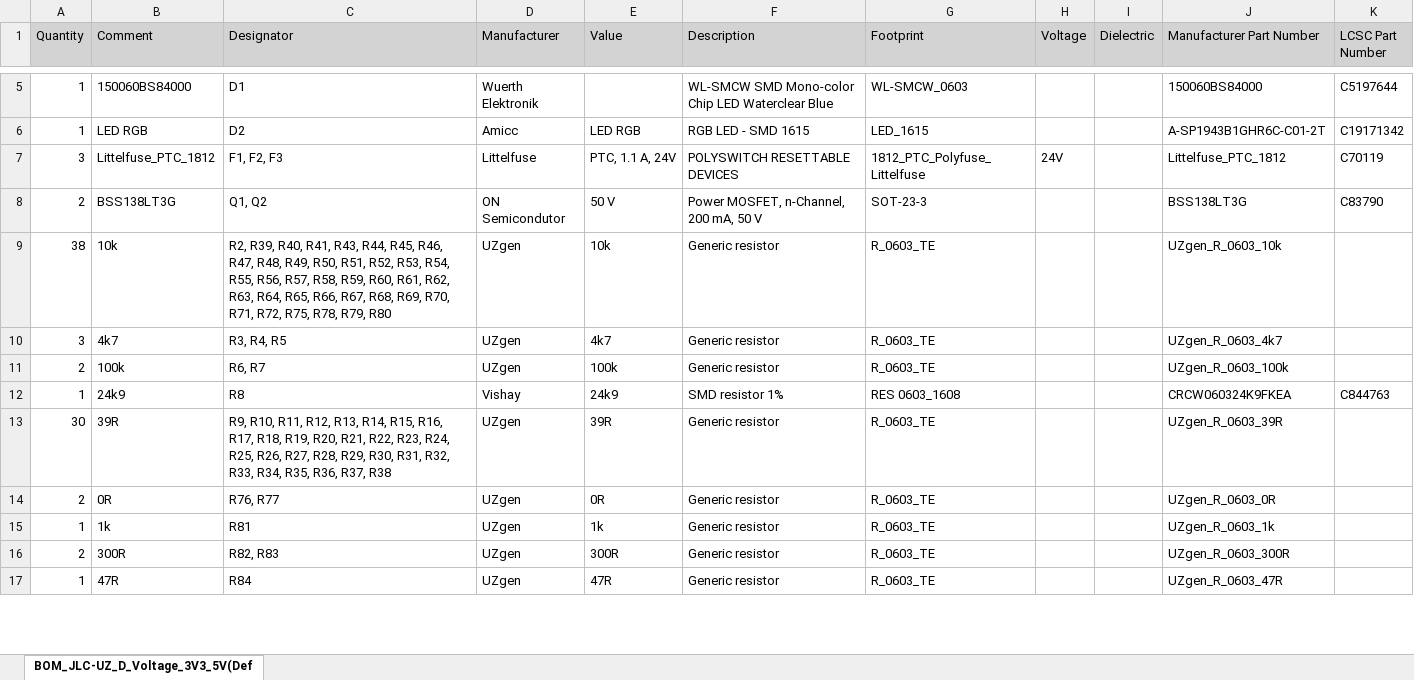
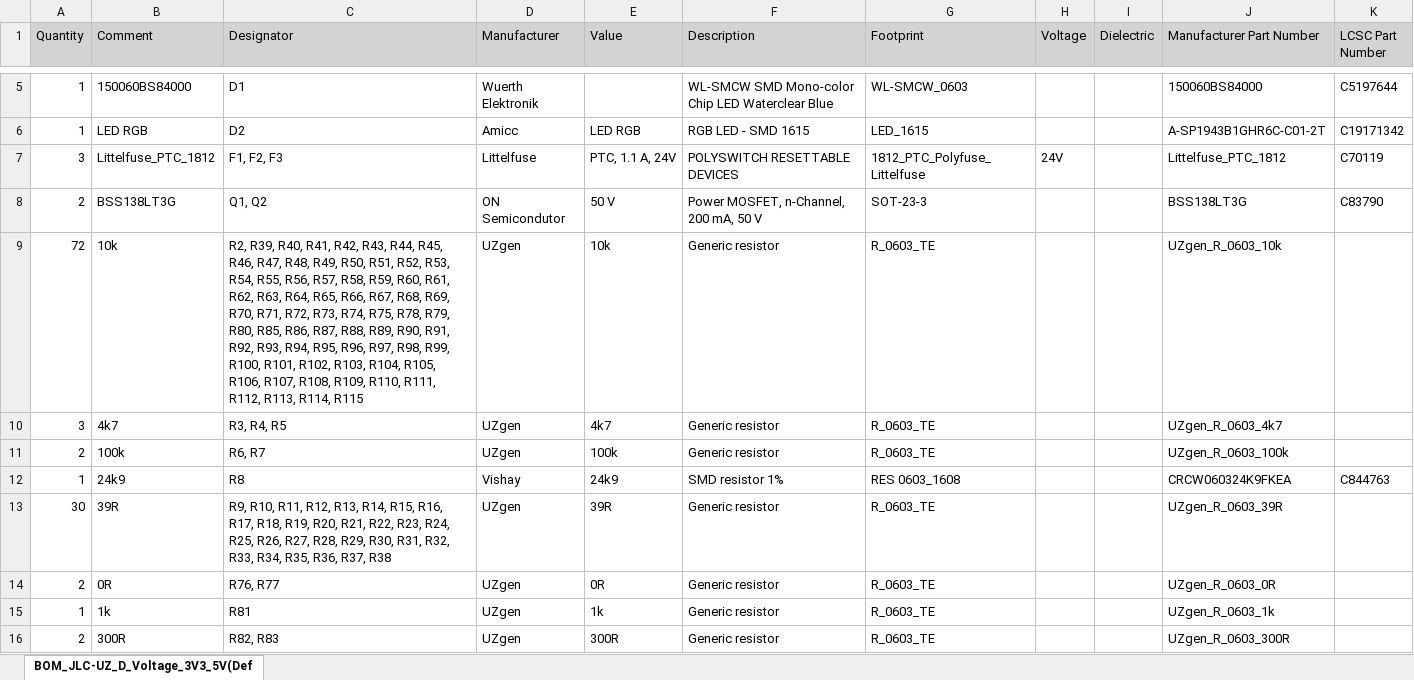
Before and after one commit to ultrazohm/uz_d_voltage_3v3_5v, an Excel workbook: Project Outputs for UZ_D_Voltage_3V3_5V/Rev02/BOM/BOM_JLC-UZ_D_Voltage_3V3_5V(Default).xlsx, sheet BOM_JLC-UZ_D_Voltage_3V3_5V(Def, drawn as a sheet; only a part is shown, gaps mark what is left out; the shorter side is filled out with more unchanged rows; values as stored, in another font and other column widths than the file's, no borders; the diff names each change by its address in the sheet, - before the commit and + after, or states it on an @@ line.

```diff
--- a/Project Outputs for UZ_D_Voltage_3V3_5V/Rev02/BOM/BOM_JLC-UZ_D_Voltage_3V3_5V(Default).xlsx (sheet BOM_JLC-UZ_D_Voltage_3V3_5V(Def)
+++ b/Project Outputs for UZ_D_Voltage_3V3_5V/Rev02/BOM/BOM_JLC-UZ_D_Voltage_3V3_5V(Default).xlsx (sheet BOM_JLC-UZ_D_Voltage_3V3_5V(Def)
-A9 (Quantity): 38
+A9 (Quantity): 72
-C9 (Designator): …R40, R41, R43, R44, R45, R46, R47, R48, R49, R50, R51, R52, R53, R54, R55, R56, R57, R58, R59, R60, R61, R62, R63, R64, R65, R66, R67, R68, R69, R70, R71, R72, R75, R78, R79, R80
+C9 (Designator): …R40, R41, R42, R43, R44, R45, R46, R47, R48, R49, R50, R51, R52, R53, R54, R55, R56, R57, R58, R59, R60, R61, R62, R63, R64, R65, R66, R67, R68, R69, R70, R71, R72, R73, R74, R75, R78, R79, R80, R85, R86, R87, R88, R89, R90, R91, R92, R93, R94, R95, R96, R97, R98, R99, R100, R101, R102, R103, R104, R105, R106, R107, R108, R109, R110, R111, R112, R113, R114, R115
```
Also changed, not shown: 5 other files.
